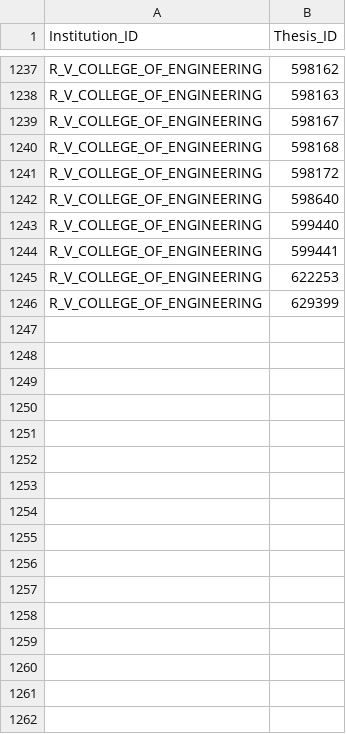
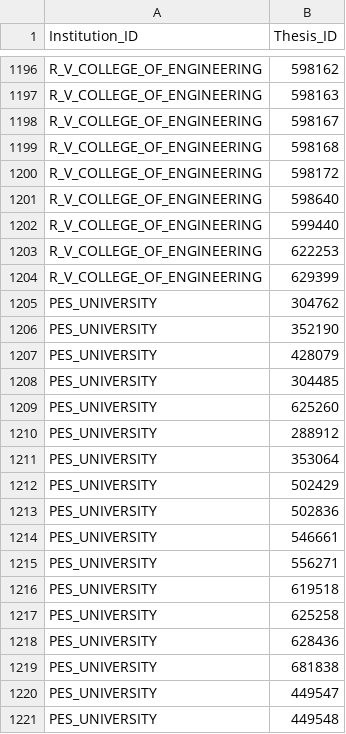
Before and after one commit to Neonishh/SMART, a CSV file: knowledge_graph/csv/Relationships/HAS_THESIS.csv, drawn as a sheet; only a part is shown, gaps mark what is left out; the diff covers the shown part only.

```diff
--- a/knowledge_graph/csv/Relationships/HAS_THESIS.csv
+++ b/knowledge_graph/csv/Relationships/HAS_THESIS.csv
@@ -1243,4 +1202,20 @@ R_V_COLLEGE_OF_ENGINEERING,598640
 R_V_COLLEGE_OF_ENGINEERING,599440
-R_V_COLLEGE_OF_ENGINEERING,599441
 R_V_COLLEGE_OF_ENGINEERING,622253
 R_V_COLLEGE_OF_ENGINEERING,629399
+PES_UNIVERSITY,304762
+PES_UNIVERSITY,352190
+PES_UNIVERSITY,428079
+PES_UNIVERSITY,304485
+PES_UNIVERSITY,625260
+PES_UNIVERSITY,288912
+PES_UNIVERSITY,353064
+PES_UNIVERSITY,502429
+PES_UNIVERSITY,502836
+PES_UNIVERSITY,546661
+PES_UNIVERSITY,556271
+PES_UNIVERSITY,619518
+PES_UNIVERSITY,625258
+PES_UNIVERSITY,628436
+PES_UNIVERSITY,681838
+PES_UNIVERSITY,449547
+PES_UNIVERSITY,449548
```
Also changed, not shown: 14 added rows, 23 removed rows and 16 moved rows elsewhere in this file, knowledge_graph/csv/Nodes/Department.csv, knowledge_graph/csv/Nodes/Grant.csv, 28 other files.
